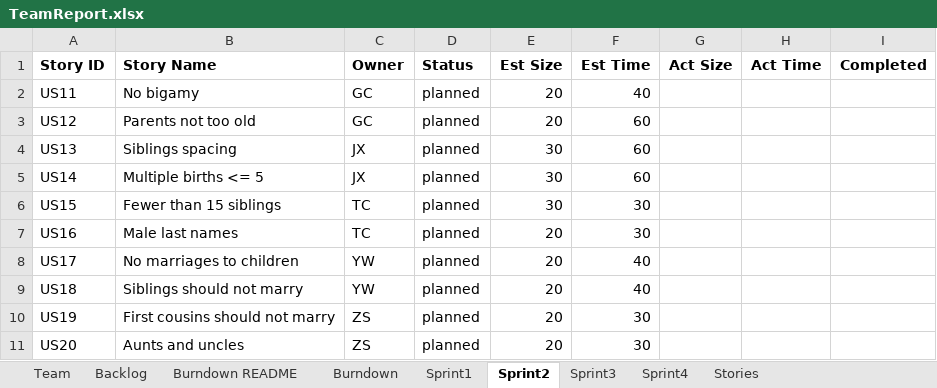
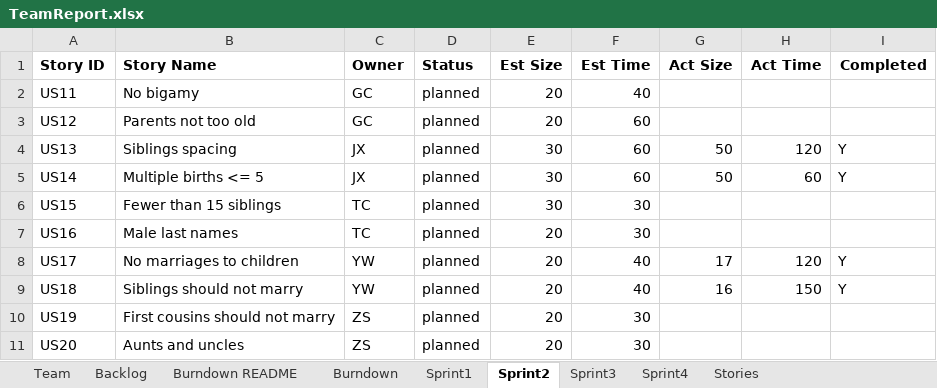
Before and after one commit to Taochai/CS-SSW-555-Group-Project, an Excel workbook: TeamReport.xlsx, sheet Sprint2, drawn as a sheet; values as stored, in another font and other column widths than the file's, no borders; the diff names each change by its address in the sheet, - before the commit and + after, or states it on an @@ line.

```diff
--- a/TeamReport.xlsx (sheet Sprint2)
+++ b/TeamReport.xlsx (sheet Sprint2)
-G4:G5 (Act Size): (empty)
+G4:G5 (Act Size): 50
-H4 (Act Time): (empty)
+H4 (Act Time): 120
-I4:I5 (Completed): (empty)
+I4:I5 (Completed): Y
-H5 (Act Time): (empty)
+H5 (Act Time): 60
-G8 (Act Size): (empty)
+G8 (Act Size): 17
-H8 (Act Time): (empty)
+H8 (Act Time): 120
-I8:I9 (Completed): (empty)
+I8:I9 (Completed): Y
-G9 (Act Size): (empty)
+G9 (Act Size): 16
-H9 (Act Time): (empty)
+H9 (Act Time): 150
```
Also changed, not shown: sheet Backlog, 1 other file.
